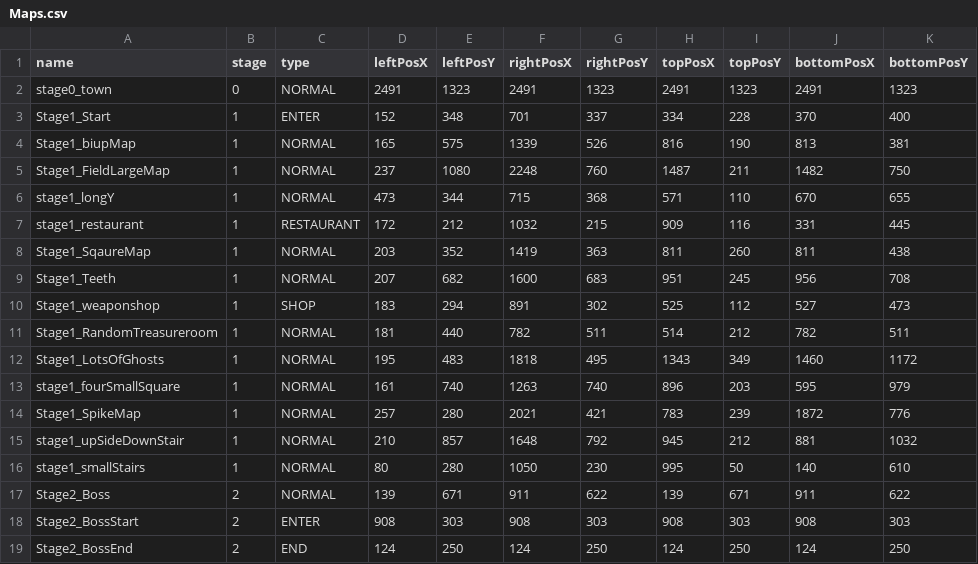
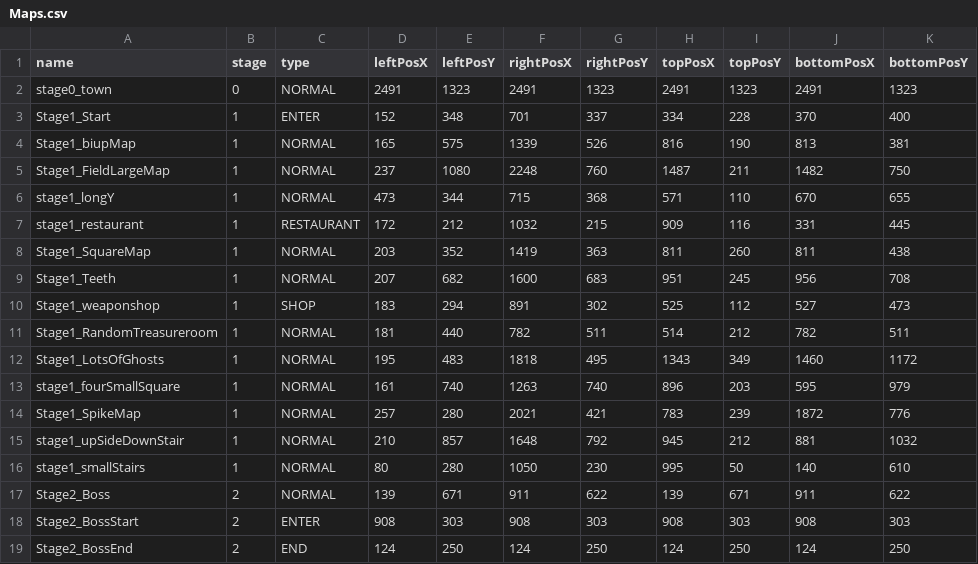
Before and after one commit to kimgyuchang/Dungreed_PortPolio, a CSV file: TeamDun/WindowAPI/Data/Maps.csv, drawn as a sheet.

```diff
--- a/TeamDun/WindowAPI/Data/Maps.csv
+++ b/TeamDun/WindowAPI/Data/Maps.csv
@@ -7,3 +7,3 @@ stage1_longY,1,NORMAL,473,344,715,368,571,110,670,655
 stage1_restaurant,1,RESTAURANT,172,212,1032,215,909,116,331,445
-Stage1_SqaureMap,1,NORMAL,203,352,1419,363,811,260,811,438
+Stage1_SquareMap,1,NORMAL,203,352,1419,363,811,260,811,438
 Stage1_Teeth,1,NORMAL,207,682,1600,683,951,245,956,708
```
Also changed, not shown: TeamDun/WindowAPI/Data/MapObjectData.csv, TeamDun/WindowAPI/Data/ObjectData.csv, 27 other files.
